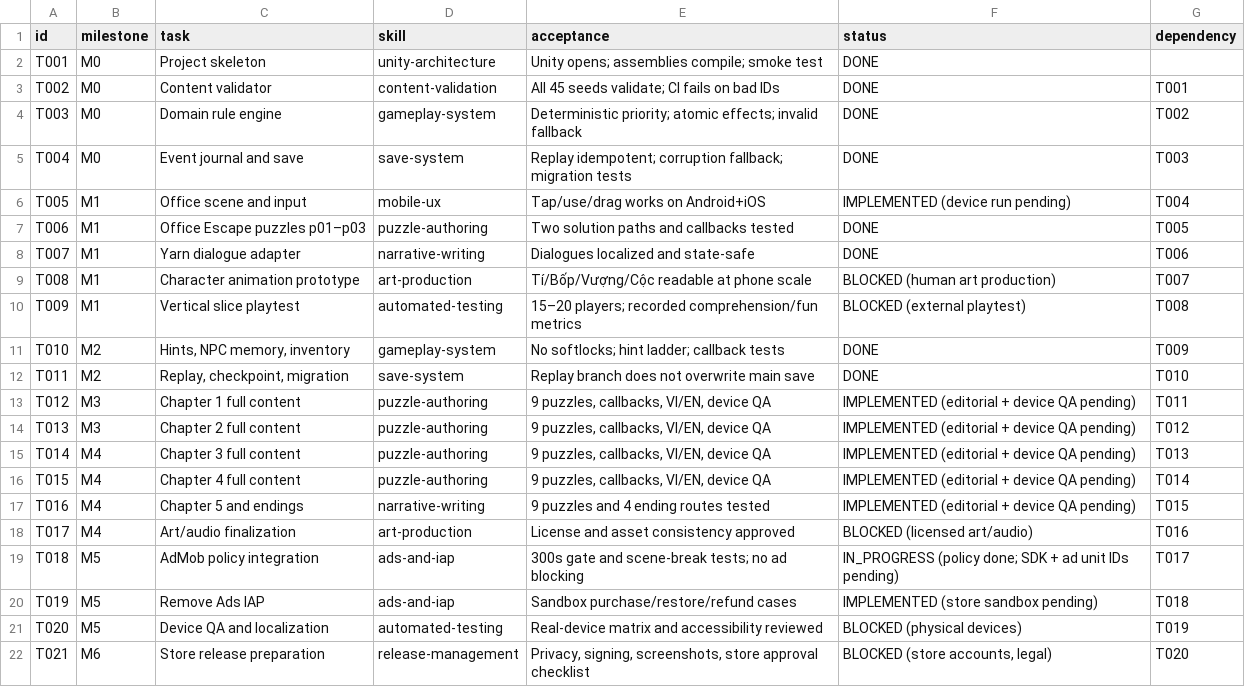
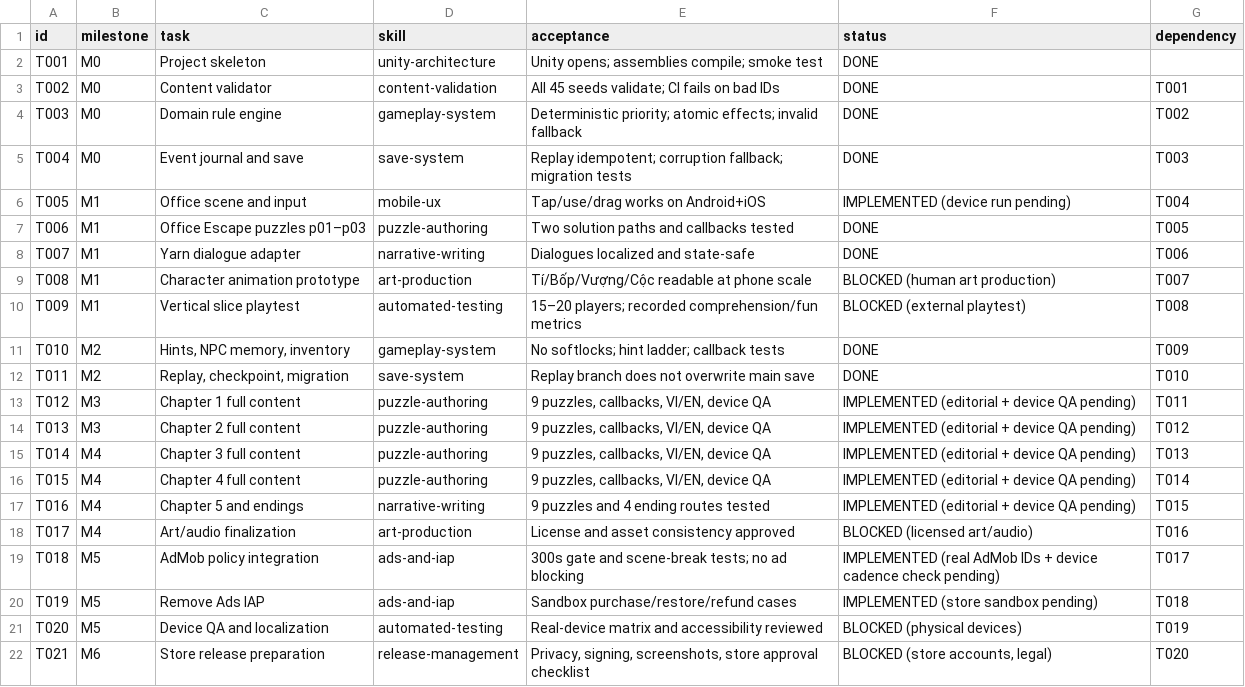
Before and after one commit to DoubleTStudio/Bonkadoo, a CSV file: docs/BONKADOO_Complete_Game_Development_Kit/tasks/backlog.csv, drawn as a sheet.

```diff
--- a/docs/BONKADOO_Complete_Game_Development_Kit/tasks/backlog.csv
+++ b/docs/BONKADOO_Complete_Game_Development_Kit/tasks/backlog.csv
@@ -18,3 +18,3 @@ T016,M4,Chapter 5 and endings,narrative-writing,9 puzzles and 4 ending routes te
 T017,M4,Art/audio finalization,art-production,License and asset consistency approved,BLOCKED (licensed art/audio),T016
-T018,M5,AdMob policy integration,ads-and-iap,300s gate and scene-break tests; no ad blocking,IN_PROGRESS (policy done; SDK + ad unit IDs pending),T017
+T018,M5,AdMob policy integration,ads-and-iap,300s gate and scene-break tests; no ad blocking,IMPLEMENTED (real AdMob IDs + device cadence check pending),T017
 T019,M5,Remove Ads IAP,ads-and-iap,Sandbox purchase/restore/refund cases,IMPLEMENTED (store sandbox pending),T018
```
Also changed, not shown: docs/BONKADOO_Complete_Game_Development_Kit/content/assets/manifest.csv, 8 other files.
